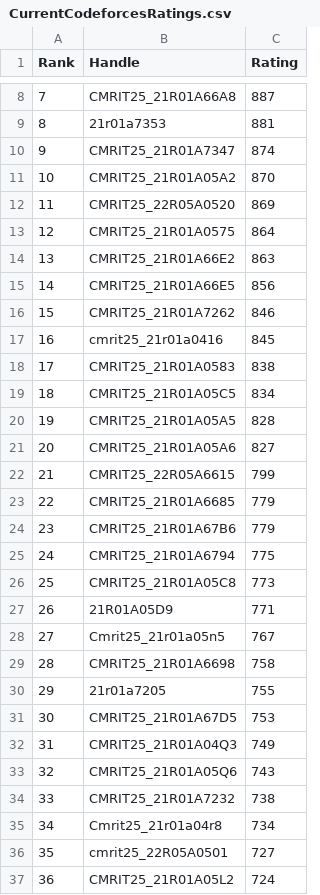
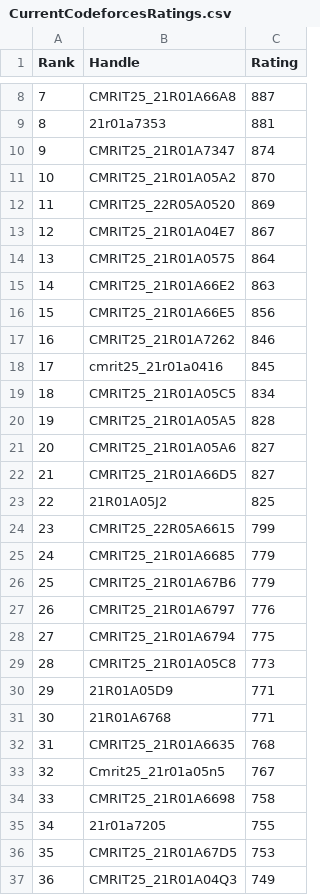
Before and after one commit to gabyah92/CodeforcesRankingGUI, a CSV file: Leaderboards/CurrentCodeforcesRatings.csv, drawn as a sheet; only a part is shown, gaps mark what is left out; the shorter side is filled out with more unchanged rows; removed rows and columns are numbered as before the commit, all else as after; the diff covers the shown part only; the diff names each change by its address in the sheet, - before the commit and + after, or states it on an @@ line.

```diff
--- a/Leaderboards/CurrentCodeforcesRatings.csv
+++ b/Leaderboards/CurrentCodeforcesRatings.csv
+row 13: 12 | CMRIT25_21R01A04E7 | 867
@@ column A (Rank) renumbered between rows 14 and 86 @@
-row 18: 17 | CMRIT25_21R01A0583 | 838
+row 22: 21 | CMRIT25_21R01A66D5 | 827
+row 23: 22 | 21R01A05J2 | 825
+row 27: 26 | CMRIT25_21R01A6797 | 776
+row 31: 30 | 21R01A6768 | 771
+row 32: 31 | CMRIT25_21R01A6635 | 768
```
Also changed, not shown: 22 added rows and 1 removed row elsewhere in this file.
